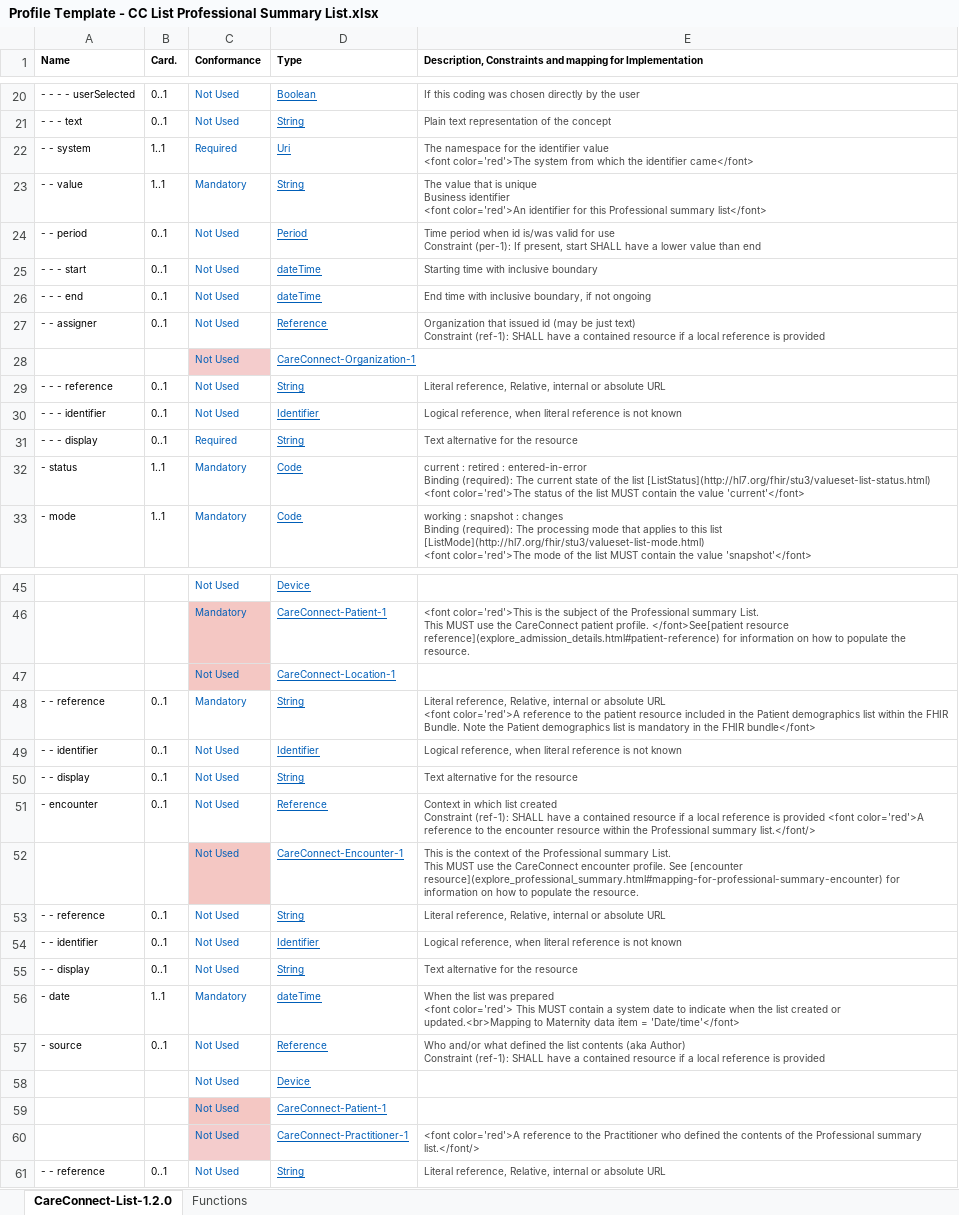
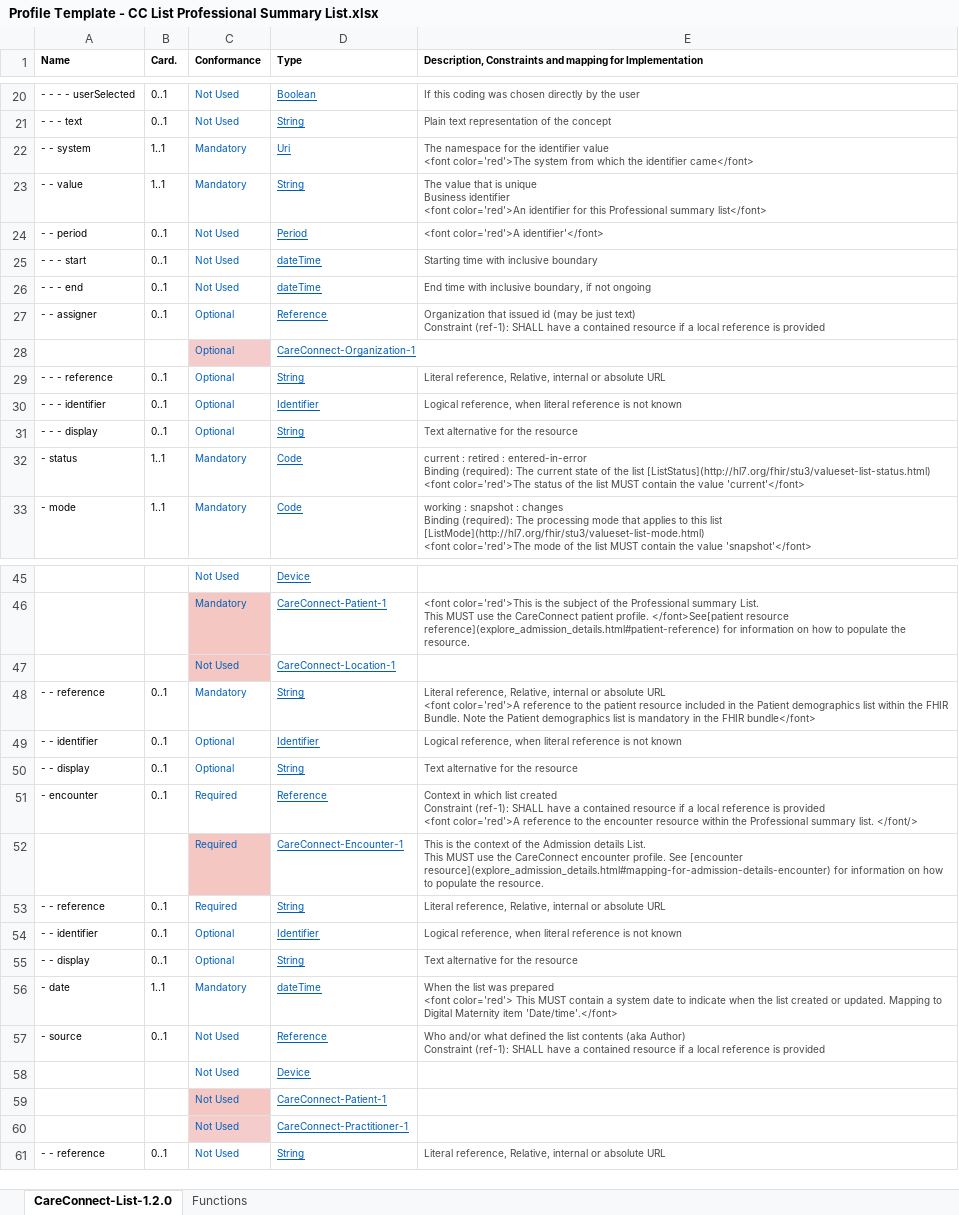
Before and after one commit to nhsconnect/FHIR-Maternity-Record, an Excel workbook: Excel_profile_templates/Profile Template - CC List Professional Summary List.xlsx, sheet CareConnect-List-1.2.0, drawn as a sheet; only a part is shown, gaps mark what is left out; values as stored, in another font and other column widths than the file's, no borders; charts and pictures and conditional formats not drawn; ↵ is a line break in a cell; the diff covers the shown part only; the diff names each change by its address in the sheet, - before the commit and + after, or states it on an @@ line.

Commit message:
Updated list

```diff
--- a/Excel_profile_templates/Profile Template - CC List Professional Summary List.xlsx (sheet CareConnect-List-1.2.0)
+++ b/Excel_profile_templates/Profile Template - CC List Professional Summary List.xlsx (sheet CareConnect-List-1.2.0)
-C22 (Conformance): Required
+C22 (Conformance): Mandatory
-E24: Time period when id is/was valid for use ↵ Constraint (per-1): If present, start SHALL have a lower value than end
+E24: <font color='red'>A identifier'</font>
-C27:C30 (Conformance): Not Used
+C27:C30 (Conformance): Optional
-C31 (Conformance): Required
+C31 (Conformance): Optional
-C49:C50 (Conformance): Not Used
+C49:C50 (Conformance): Optional
-C51:C53 (Conformance): Not Used
+C51:C53 (Conformance): Required
-E51: …Professional summary list.</font/>
+E51: …Professional summary list. </font/>
-E52: …of the Professional summary List. ↵ This MUST use the CareConnect encounter profile. See [encounter resource](explore_professional_summary.html#mapping-for-professional-summary-encounter) for information…
+E52: …of the Admission details List. ↵ This MUST use the CareConnect encounter profile. See [encounter resource](explore_admission_details.html#mapping-for-admission-details-encounter) for information…
-C54:C55 (Conformance): Not Used
+C54:C55 (Conformance): Optional
-E56: …created or updated.<br>Mapping to Maternity data item = 'Date/time'</font>
+E56: …created or updated. Mapping to Digital Maternity item 'Date/time'.</font>
-E60: <font color='red'>A reference to the Practitioner who defined the contents of the Professional summary list.</font/>
+E60: (empty)
```
Also changed, not shown: 14 edited cells elsewhere in this sheet, charts or pictures.
